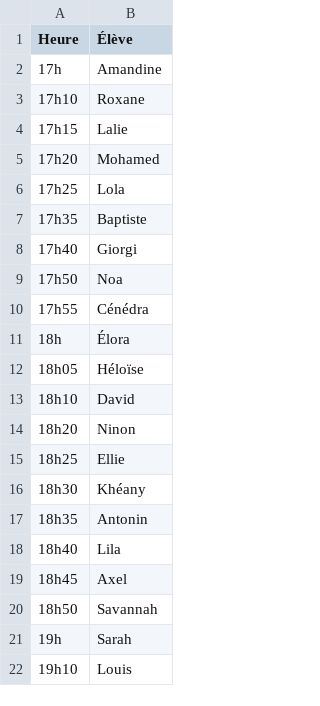
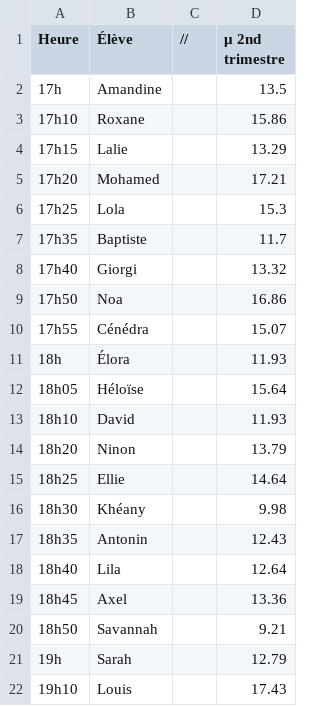
Before and after one commit to Mattuuuuh/Maths-2nde, a CSV file: bib/rdv13-01-25.csv, drawn as a sheet; the diff names each change by its address in the sheet, - before the commit and + after, or states it on an @@ line.

```diff
--- a/bib/rdv13-01-25.csv
+++ b/bib/rdv13-01-25.csv
+column C (//), empty
+column D (μ 2nd trimestre), rows 2-22: 13.5 | 15.86 | 13.29 | 17.21 | 15.3 | 11.7 | 13.32 | 16.86 | 15.07 | 11.93 | 15.64 | 11.93 | 13.79 | 14.64 | 9.98 | 12.43 | 12.64 | 13.36 | 9.21 | 12.79 | 17.43
```
Also changed, not shown: 1 other file.
